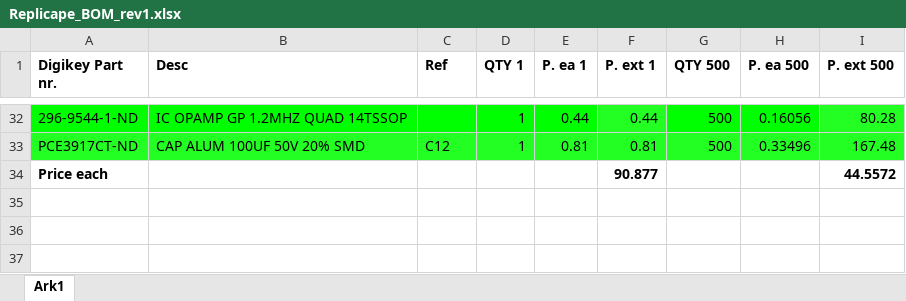
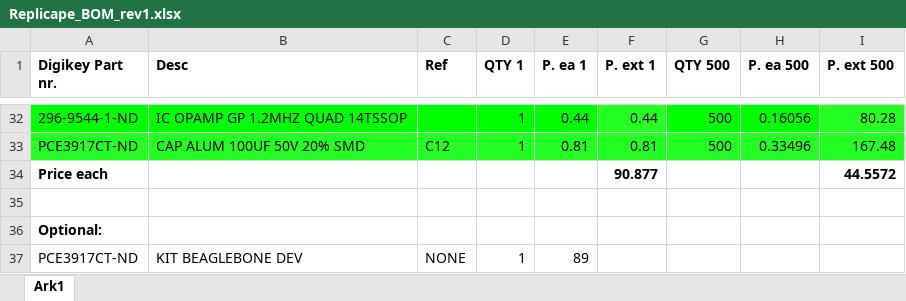
Before and after one commit to intelligent-agent/redeem, an Excel workbook: PCB_rev1/Replicape_BOM_rev1.xlsx, sheet Ark1, drawn as a sheet; only a part is shown, gaps mark what is left out; values as stored, in another font and other column widths than the file's, no borders; the diff names each change by its address in the sheet, - before the commit and + after, or states it on an @@ line.

Commit message:
renamed folder misspelling for literature. Added BeagleBone as optional on Rev1 BOM

```diff
--- a/PCB_rev1/Replicape_BOM_rev1.xlsx (sheet Ark1)
+++ b/PCB_rev1/Replicape_BOM_rev1.xlsx (sheet Ark1)
+row 35: (empty)
+row 36: Optional:
+row 37: PCE3917CT-ND | KIT BEAGLEBONE DEV | NONE | 1 | 89
```
Also changed, not shown: 1 other file.
